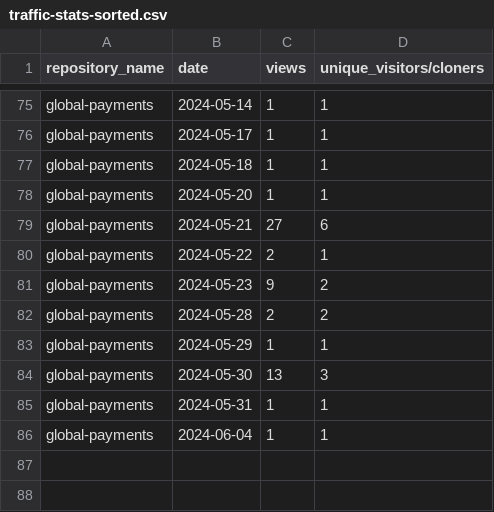
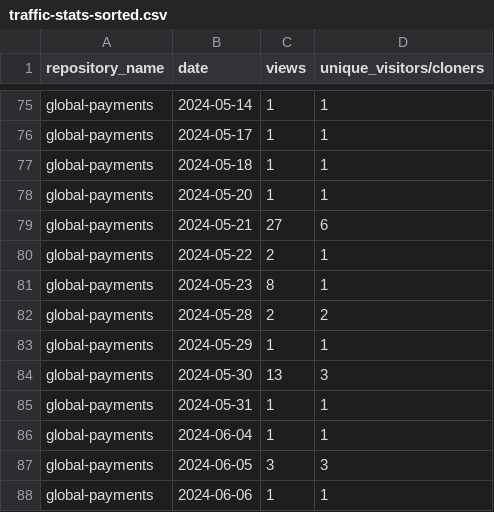
Before and after one commit to jpmorgan-payments/global-payments, a CSV file: metrics/traffic-stats-sorted.csv, drawn as a sheet; only a part is shown, gaps mark what is left out.

```diff
--- a/metrics/traffic-stats-sorted.csv
+++ b/metrics/traffic-stats-sorted.csv
@@ -80,3 +80,3 @@ global-payments,2024-05-21,27,6
 global-payments,2024-05-22,2,1
-global-payments,2024-05-23,9,2
+global-payments,2024-05-23,8,1
 global-payments,2024-05-28,2,2
@@ -86 +86,3 @@ global-payments,2024-05-31,1,1
 global-payments,2024-06-04,1,1
+global-payments,2024-06-05,3,3
+global-payments,2024-06-06,1,1
```
Also changed, not shown: metrics/clone-stats-sorted.csv, metrics/clone-stats.csv, 3 other files.
